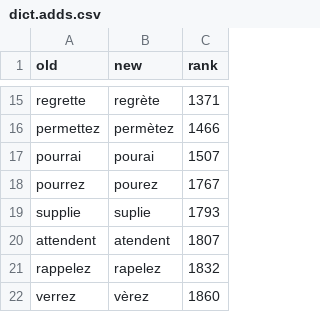
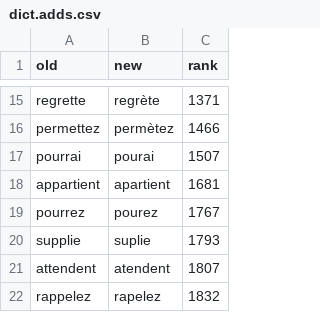
Before and after one commit to v-gb/ortografe, a CSV file: data/homemade/dict.adds.csv, drawn as a sheet; only a part is shown, gaps mark what is left out; the shorter side is filled out with more unchanged rows; the diff names each change by its address in the sheet, - before the commit and + after, or states it on an @@ line.

Commit message:
add missing word to dictionary

```diff
--- a/data/homemade/dict.adds.csv
+++ b/data/homemade/dict.adds.csv
+row 18: appartient | apartient | 1681
```
